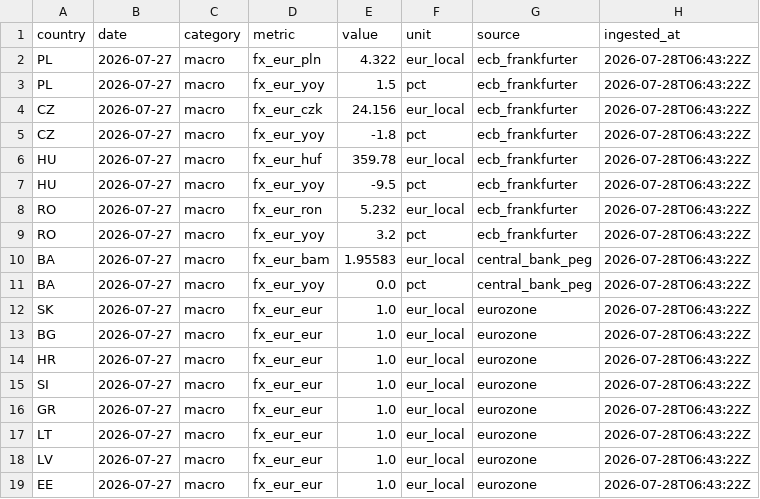
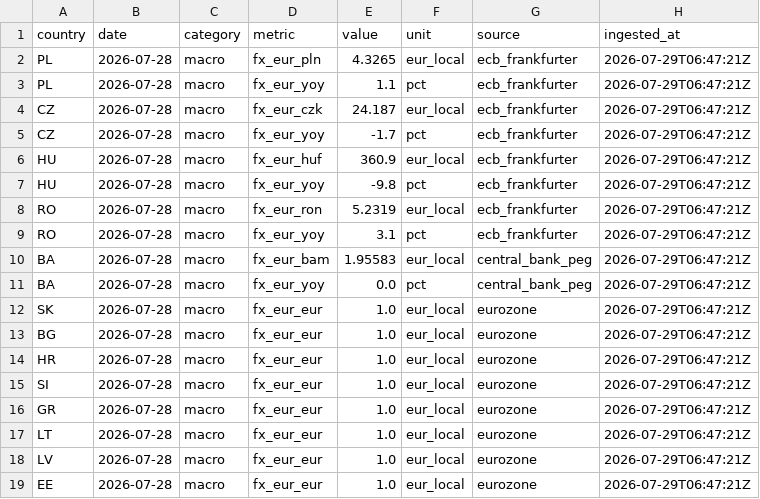
Before and after one commit to Losmaniac/HUB, a CSV file: market-intel/data/out/fx.csv, drawn as a sheet.

```diff
--- a/market-intel/data/out/fx.csv
+++ b/market-intel/data/out/fx.csv
@@ -1,19 +1,19 @@
 country,date,category,metric,value,unit,source,ingested_at
-PL,2026-07-27,macro,fx_eur_pln,4.322,eur_local,ecb_frankfurter,2026-07-28T06:43:22Z
-PL,2026-07-27,macro,fx_eur_yoy,1.5,pct,ecb_frankfurter,2026-07-28T06:43:22Z
-CZ,2026-07-27,macro,fx_eur_czk,24.156,eur_local,ecb_frankfurter,2026-07-28T06:43:22Z
-CZ,2026-07-27,macro,fx_eur_yoy,-1.8,pct,ecb_frankfurter,2026-07-28T06:43:22Z
-HU,2026-07-27,macro,fx_eur_huf,359.78,eur_local,ecb_frankfurter,2026-07-28T06:43:22Z
-HU,2026-07-27,macro,fx_eur_yoy,-9.5,pct,ecb_frankfurter,2026-07-28T06:43:22Z
-RO,2026-07-27,macro,fx_eur_ron,5.232,eur_local,ecb_frankfurter,2026-07-28T06:43:22Z
-RO,2026-07-27,macro,fx_eur_yoy,3.2,pct,ecb_frankfurter,2026-07-28T06:43:22Z
-BA,2026-07-27,macro,fx_eur_bam,1.95583,eur_local,central_bank_peg,2026-07-28T06:43:22Z
-BA,2026-07-27,macro,fx_eur_yoy,0.0,pct,central_bank_peg,2026-07-28T06:43:22Z
-SK,2026-07-27,macro,fx_eur_eur,1.0,eur_local,eurozone,2026-07-28T06:43:22Z
-BG,2026-07-27,macro,fx_eur_eur,1.0,eur_local,eurozone,2026-07-28T06:43:22Z
-HR,2026-07-27,macro,fx_eur_eur,1.0,eur_local,eurozone,2026-07-28T06:43:22Z
-SI,2026-07-27,macro,fx_eur_eur,1.0,eur_local,eurozone,2026-07-28T06:43:22Z
-GR,2026-07-27,macro,fx_eur_eur,1.0,eur_local,eurozone,2026-07-28T06:43:22Z
-LT,2026-07-27,macro,fx_eur_eur,1.0,eur_local,eurozone,2026-07-28T06:43:22Z
-LV,2026-07-27,macro,fx_eur_eur,1.0,eur_local,eurozone,2026-07-28T06:43:22Z
-EE,2026-07-27,macro,fx_eur_eur,1.0,eur_local,eurozone,2026-07-28T06:43:22Z
+PL,2026-07-28,macro,fx_eur_pln,4.3265,eur_local,ecb_frankfurter,2026-07-29T06:47:21Z
+PL,2026-07-28,macro,fx_eur_yoy,1.1,pct,ecb_frankfurter,2026-07-29T06:47:21Z
+CZ,2026-07-28,macro,fx_eur_czk,24.187,eur_local,ecb_frankfurter,2026-07-29T06:47:21Z
+CZ,2026-07-28,macro,fx_eur_yoy,-1.7,pct,ecb_frankfurter,2026-07-29T06:47:21Z
+HU,2026-07-28,macro,fx_eur_huf,360.9,eur_local,ecb_frankfurter,2026-07-29T06:47:21Z
+HU,2026-07-28,macro,fx_eur_yoy,-9.8,pct,ecb_frankfurter,2026-07-29T06:47:21Z
+RO,2026-07-28,macro,fx_eur_ron,5.2319,eur_local,ecb_frankfurter,2026-07-29T06:47:21Z
+RO,2026-07-28,macro,fx_eur_yoy,3.1,pct,ecb_frankfurter,2026-07-29T06:47:21Z
+BA,2026-07-28,macro,fx_eur_bam,1.95583,eur_local,central_bank_peg,2026-07-29T06:47:21Z
+BA,2026-07-28,macro,fx_eur_yoy,0.0,pct,central_bank_peg,2026-07-29T06:47:21Z
+SK,2026-07-28,macro,fx_eur_eur,1.0,eur_local,eurozone,2026-07-29T06:47:21Z
+BG,2026-07-28,macro,fx_eur_eur,1.0,eur_local,eurozone,2026-07-29T06:47:21Z
+HR,2026-07-28,macro,fx_eur_eur,1.0,eur_local,eurozone,2026-07-29T06:47:21Z
+SI,2026-07-28,macro,fx_eur_eur,1.0,eur_local,eurozone,2026-07-29T06:47:21Z
+GR,2026-07-28,macro,fx_eur_eur,1.0,eur_local,eurozone,2026-07-29T06:47:21Z
+LT,2026-07-28,macro,fx_eur_eur,1.0,eur_local,eurozone,2026-07-29T06:47:21Z
+LV,2026-07-28,macro,fx_eur_eur,1.0,eur_local,eurozone,2026-07-29T06:47:21Z
+EE,2026-07-28,macro,fx_eur_eur,1.0,eur_local,eurozone,2026-07-29T06:47:21Z
```
Also changed, not shown: market-intel/data/out/eurostat.csv, market-intel/data/out/fuel.csv, 4 other files.
